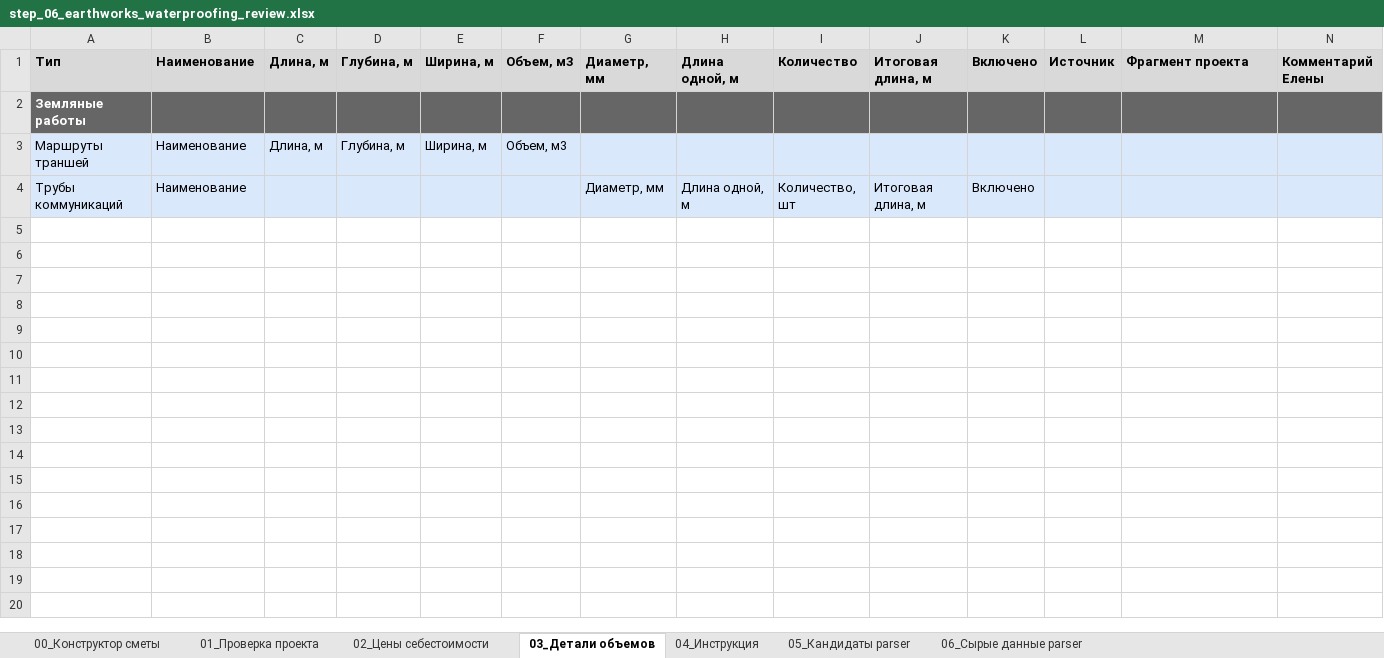
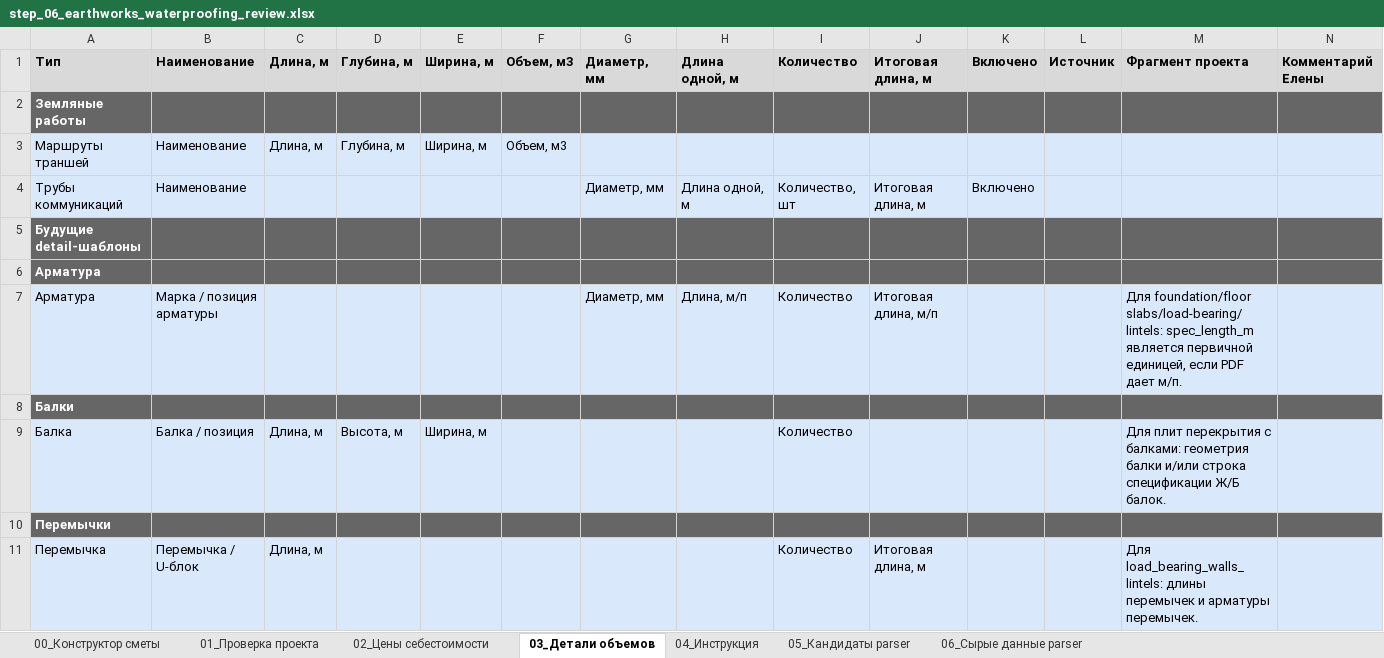
Before and after one commit to Tata-Tiana/ai-estimator-mvp, an Excel workbook: experiments/full_estimate_review_pipeline/output/step_06_earthworks_waterproofing_review.xlsx, sheet 03_Детали объемов, drawn as a sheet; only a part is shown; values as stored, in another font and other column widths than the file's, no borders; the diff covers the shown part only; the diff names each change by its address in the sheet, - before the commit and + after, or states it on an @@ line.

```diff
--- a/experiments/full_estimate_review_pipeline/output/step_06_earthworks_waterproofing_review.xlsx (sheet 03_Детали объемов)
+++ b/experiments/full_estimate_review_pipeline/output/step_06_earthworks_waterproofing_review.xlsx (sheet 03_Детали объемов)
+row 5: Будущие detail-шаблоны
+row 6: Арматура
+row 7: Арматура | Марка / позиция арматуры |  |  |  |  | Диаметр, мм | Длина, м/п | Количество | Итоговая длина, м/п |  |  | Для foundation/floor slabs/load-bearing/lintels: spec_length_m является первичной единицей, если PDF дает м/п.
+row 8: Балки
+row 9: Балка | Балка / позиция | Длина, м | Высота, м | Ширина, м |  |  |  | Количество |  |  |  | Для плит перекрытия с балками: геометрия балки и/или строка спецификации Ж/Б балок.
+row 10: Перемычки
+row 11: Перемычка | Перемычка / U-блок | Длина, м |  |  |  |  |  | Количество | Итоговая длина, м |  |  | Для load_bearing_walls_lintels: длины перемычек и арматуры перемычек.
```
Also changed, not shown: 6 added rows elsewhere in this sheet, sheet 05_Кандидаты parser, sheet 06_Сырые данные parser, sheet 02_Цены себестоимости, hidden cells, 2 other files.
